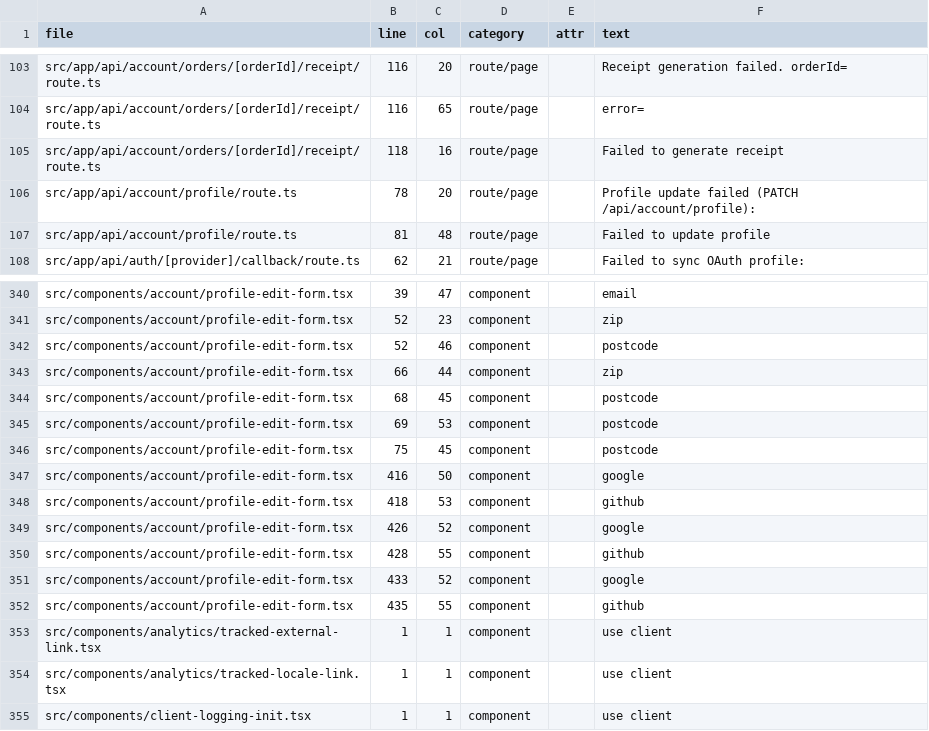
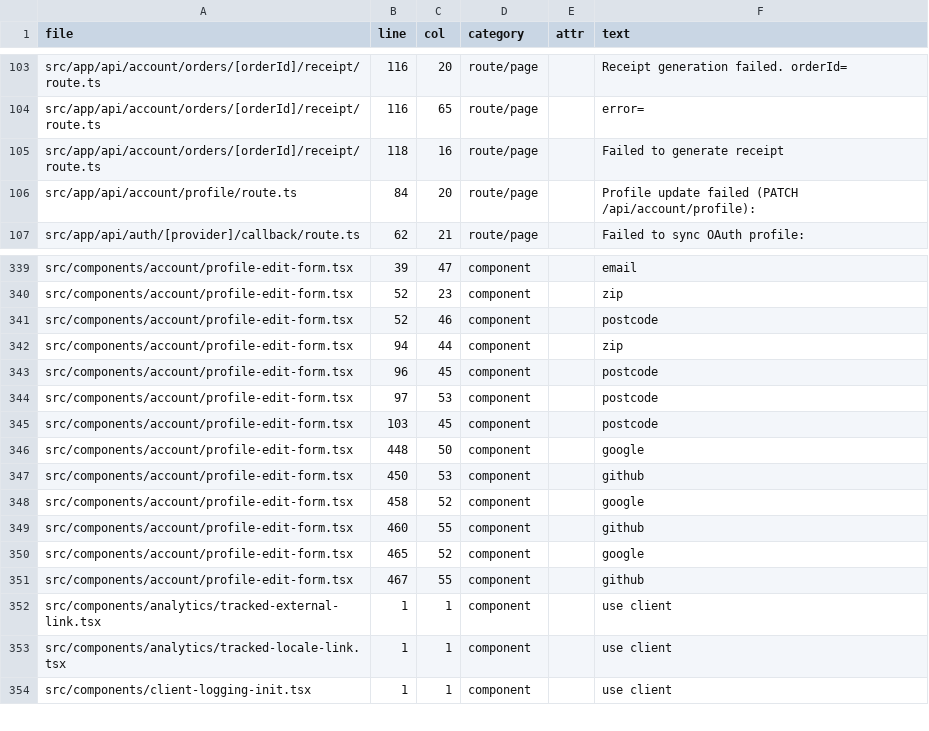
Before and after one commit to wcpos/wcpos-com, a CSV file: reports/i18n/hardcoded-english.csv, drawn as a sheet; only a part is shown, gaps mark what is left out.

Commit message:
feat: localize account profile errors

```diff
--- a/reports/i18n/hardcoded-english.csv
+++ b/reports/i18n/hardcoded-english.csv
@@ -105,4 +105,3 @@ file,line,col,category,attr,text
 "src/app/api/account/orders/[orderId]/receipt/route.ts","118","16","route/page","","Failed to generate receipt"
-"src/app/api/account/profile/route.ts","78","20","route/page","","Profile update failed (PATCH /api/account/profile):"
-"src/app/api/account/profile/route.ts","81","48","route/page","","Failed to update profile"
+"src/app/api/account/profile/route.ts","84","20","route/page","","Profile update failed (PATCH /api/account/profile):"
 "src/app/api/auth/[provider]/callback/route.ts","62","21","route/page","","Failed to sync OAuth profile:"
@@ -342,12 +341,12 @@ file,line,col,category,attr,text
 "src/components/account/profile-edit-form.tsx","52","46","component","","postcode"
-"src/components/account/profile-edit-form.tsx","66","44","component","","zip"
-"src/components/account/profile-edit-form.tsx","68","45","component","","postcode"
-"src/components/account/profile-edit-form.tsx","69","53","component","","postcode"
-"src/components/account/profile-edit-form.tsx","75","45","component","","postcode"
-"src/components/account/profile-edit-form.tsx","416","50","component","","google"
-"src/components/account/profile-edit-form.tsx","418","53","component","","github"
-"src/components/account/profile-edit-form.tsx","426","52","component","","google"
-"src/components/account/profile-edit-form.tsx","428","55","component","","github"
-"src/components/account/profile-edit-form.tsx","433","52","component","","google"
-"src/components/account/profile-edit-form.tsx","435","55","component","","github"
+"src/components/account/profile-edit-form.tsx","94","44","component","","zip"
+"src/components/account/profile-edit-form.tsx","96","45","component","","postcode"
+"src/components/account/profile-edit-form.tsx","97","53","component","","postcode"
+"src/components/account/profile-edit-form.tsx","103","45","component","","postcode"
+"src/components/account/profile-edit-form.tsx","448","50","component","","google"
+"src/components/account/profile-edit-form.tsx","450","53","component","","github"
+"src/components/account/profile-edit-form.tsx","458","52","component","","google"
+"src/components/account/profile-edit-form.tsx","460","55","component","","github"
+"src/components/account/profile-edit-form.tsx","465","52","component","","google"
+"src/components/account/profile-edit-form.tsx","467","55","component","","github"
 "src/components/analytics/tracked-external-link.tsx","1","1","component","","use client"
```
Also changed, not shown: 15 other files.
